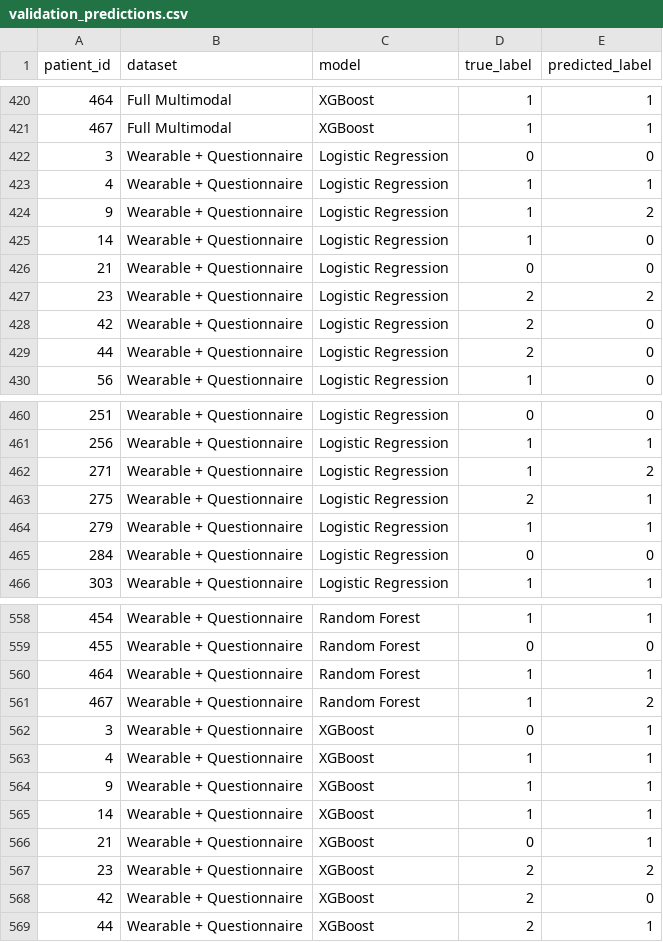
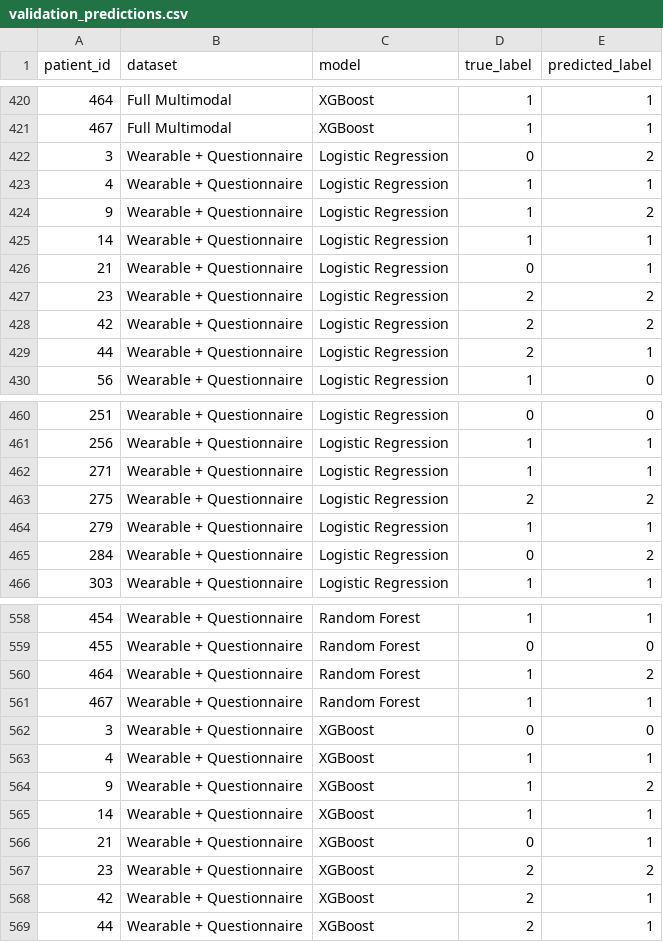
Before and after one commit to obramwell/AI-Assisted-Screening-of-Parkinson-s-Disease, a CSV file: outputs/metrics/validation_predictions.csv, drawn as a sheet; only a part is shown, gaps mark what is left out; the diff covers the shown part only.

```diff
--- a/outputs/metrics/validation_predictions.csv
+++ b/outputs/metrics/validation_predictions.csv
@@ -421,10 +421,10 @@ patient_id,dataset,model,true_label,predicted_label
 467,Full Multimodal,XGBoost,1,1
-3,Wearable + Questionnaire,Logistic Regression,0,0
+3,Wearable + Questionnaire,Logistic Regression,0,2
 4,Wearable + Questionnaire,Logistic Regression,1,1
 9,Wearable + Questionnaire,Logistic Regression,1,2
-14,Wearable + Questionnaire,Logistic Regression,1,0
-21,Wearable + Questionnaire,Logistic Regression,0,0
+14,Wearable + Questionnaire,Logistic Regression,1,1
+21,Wearable + Questionnaire,Logistic Regression,0,1
 23,Wearable + Questionnaire,Logistic Regression,2,2
-42,Wearable + Questionnaire,Logistic Regression,2,0
-44,Wearable + Questionnaire,Logistic Regression,2,0
+42,Wearable + Questionnaire,Logistic Regression,2,2
+44,Wearable + Questionnaire,Logistic Regression,2,1
 56,Wearable + Questionnaire,Logistic Regression,1,0
@@ -461,6 +461,6 @@ patient_id,dataset,model,true_label,predicted_label
 256,Wearable + Questionnaire,Logistic Regression,1,1
-271,Wearable + Questionnaire,Logistic Regression,1,2
-275,Wearable + Questionnaire,Logistic Regression,2,1
+271,Wearable + Questionnaire,Logistic Regression,1,1
+275,Wearable + Questionnaire,Logistic Regression,2,2
 279,Wearable + Questionnaire,Logistic Regression,1,1
-284,Wearable + Questionnaire,Logistic Regression,0,0
+284,Wearable + Questionnaire,Logistic Regression,0,2
 303,Wearable + Questionnaire,Logistic Regression,1,1
@@ -559,7 +559,7 @@ patient_id,dataset,model,true_label,predicted_label
 455,Wearable + Questionnaire,Random Forest,0,0
-464,Wearable + Questionnaire,Random Forest,1,1
-467,Wearable + Questionnaire,Random Forest,1,2
-3,Wearable + Questionnaire,XGBoost,0,1
+464,Wearable + Questionnaire,Random Forest,1,2
+467,Wearable + Questionnaire,Random Forest,1,1
+3,Wearable + Questionnaire,XGBoost,0,0
 4,Wearable + Questionnaire,XGBoost,1,1
-9,Wearable + Questionnaire,XGBoost,1,1
+9,Wearable + Questionnaire,XGBoost,1,2
 14,Wearable + Questionnaire,XGBoost,1,1
@@ -567,3 +567,3 @@ patient_id,dataset,model,true_label,predicted_label
 23,Wearable + Questionnaire,XGBoost,2,2
-42,Wearable + Questionnaire,XGBoost,2,0
+42,Wearable + Questionnaire,XGBoost,2,1
 44,Wearable + Questionnaire,XGBoost,2,1
```
Also changed, not shown: 50 edited cells elsewhere in this file, outputs/metrics/test_predictions.csv, outputs/metrics/test_probabilities.csv, 24 other files.
